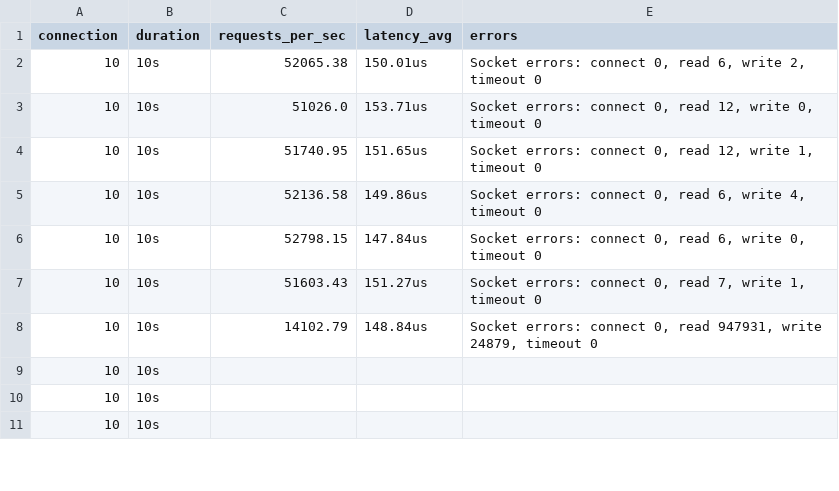
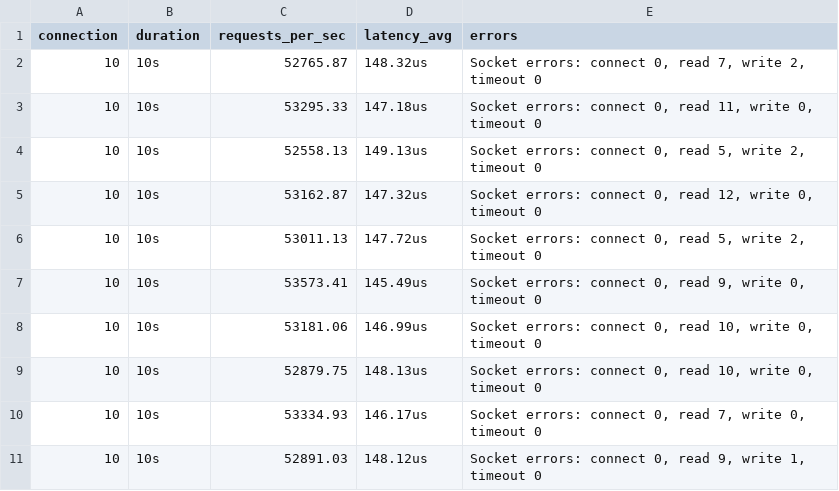
Before and after one commit to philimon-reset/Nanos-Eval, a CSV file: Network-Based/Go/metrics/webserver/webserver_metrics_nanos.csv, drawn as a sheet; only a part is shown; the diff covers the shown part only.

```diff
--- a/Network-Based/Go/metrics/webserver/webserver_metrics_nanos.csv
+++ b/Network-Based/Go/metrics/webserver/webserver_metrics_nanos.csv
@@ -1,11 +1,11 @@
 connection,duration,requests_per_sec,latency_avg,errors
-10,10s,52065.38,150.01us,"  Socket errors: connect 0, read 6, write 2, timeout 0"
-10,10s,51026.0,153.71us,"  Socket errors: connect 0, read 12, write 0, timeout 0"
-10,10s,51740.95,151.65us,"  Socket errors: connect 0, read 12, write 1, timeout 0"
-10,10s,52136.58,149.86us,"  Socket errors: connect 0, read 6, write 4, timeout 0"
-10,10s,52798.15,147.84us,"  Socket errors: connect 0, read 6, write 0, timeout 0"
-10,10s,51603.43,151.27us,"  Socket errors: connect 0, read 7, write 1, timeout 0"
-10,10s,14102.79,148.84us,"  Socket errors: connect 0, read 947931, write 24879, timeout 0"
-10,10s,,,
-10,10s,,,
-10,10s,,,
+10,10s,52765.87,148.32us,"  Socket errors: connect 0, read 7, write 2, timeout 0"
+10,10s,53295.33,147.18us,"  Socket errors: connect 0, read 11, write 0, timeout 0"
+10,10s,52558.13,149.13us,"  Socket errors: connect 0, read 5, write 2, timeout 0"
+10,10s,53162.87,147.32us,"  Socket errors: connect 0, read 12, write 0, timeout 0"
+10,10s,53011.13,147.72us,"  Socket errors: connect 0, read 5, write 2, timeout 0"
+10,10s,53573.41,145.49us,"  Socket errors: connect 0, read 9, write 0, timeout 0"
+10,10s,53181.06,146.99us,"  Socket errors: connect 0, read 10, write 0, timeout 0"
+10,10s,52879.75,148.13us,"  Socket errors: connect 0, read 10, write 0, timeout 0"
+10,10s,53334.93,146.17us,"  Socket errors: connect 0, read 7, write 0, timeout 0"
+10,10s,52891.03,148.12us,"  Socket errors: connect 0, read 9, write 1, timeout 0"
```
Also changed, not shown: 2 added rows and 54 edited cells elsewhere in this file, 28 other files.
